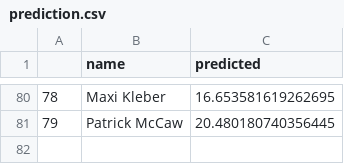
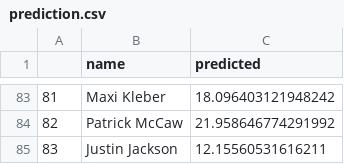
Before and after one commit to bballboy8/Fantasy-Fire, a CSV file: website/optimizer/prediction.csv, drawn as a sheet; only a part is shown, gaps mark what is left out; addresses are those after the commit; the diff covers the shown part only; the diff names each change by its address in the sheet, - before the commit and + after, or states it on an @@ line.

```diff
--- a/website/optimizer/prediction.csv
+++ b/website/optimizer/prediction.csv
@@ column A renumbered between rows 58 and 84 @@
-C83 (predicted): 16.653581619262695
+C83 (predicted): 18.096403121948242
-C84 (predicted): 20.480180740356445
+C84 (predicted): 21.958646774291992
+row 85: 83 | Justin Jackson | 12.15560531616211
```
Also changed, not shown: 3 added rows and 78 edited cells elsewhere in this file.
